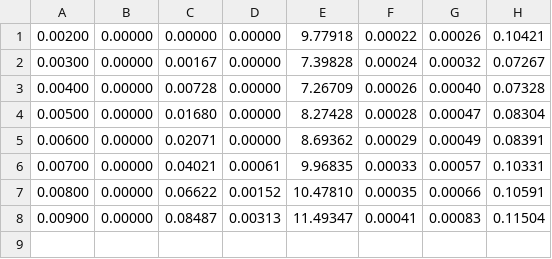
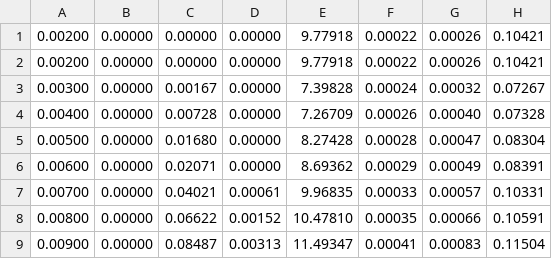
Before and after one commit to karthikdash/PacketLevel_Sim_Hetero, a CSV file: packet_new.csv, drawn as a sheet.

```diff
--- a/packet_new.csv
+++ b/packet_new.csv
@@ -1,2 +1,3 @@
 0.00200,0.00000,0.00000,0.00000,9.77918,0.00022,0.00026,0.10421
+0.00200,0.00000,0.00000,0.00000,9.77918,0.00022,0.00026,0.10421
 0.00300,0.00000,0.00167,0.00000,7.39828,0.00024,0.00032,0.07267
```
Also changed, not shown: 3 other files.
